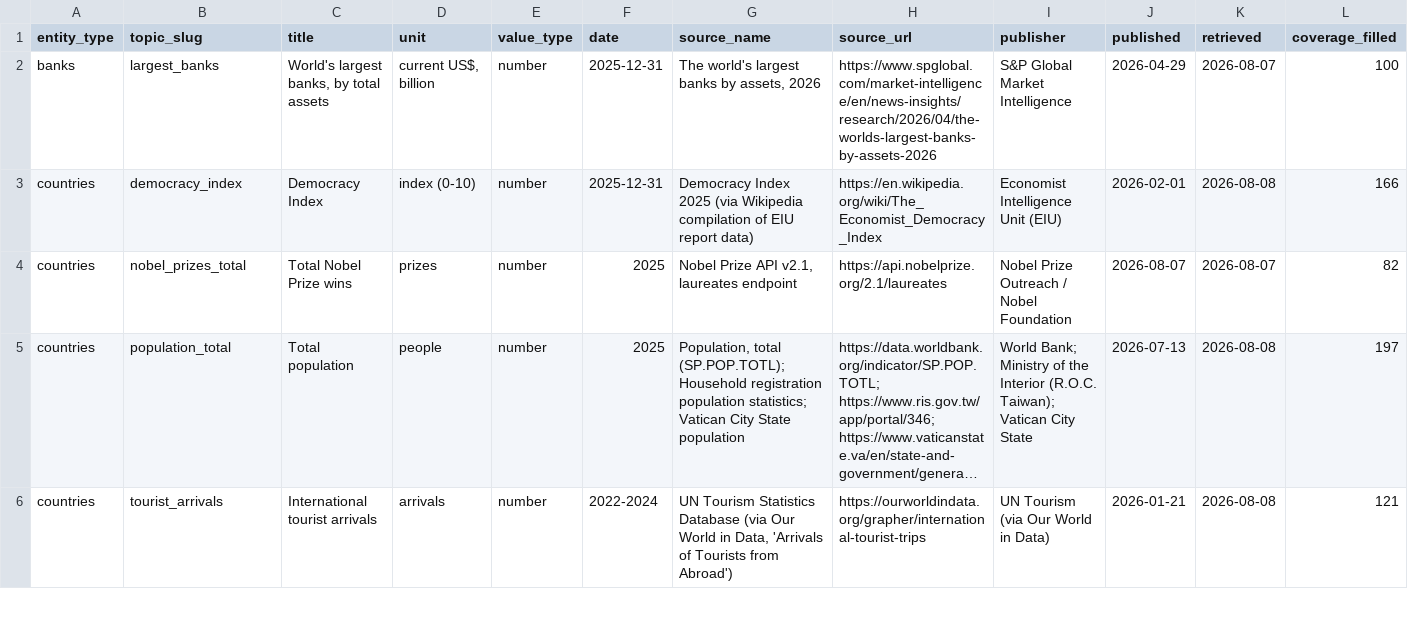
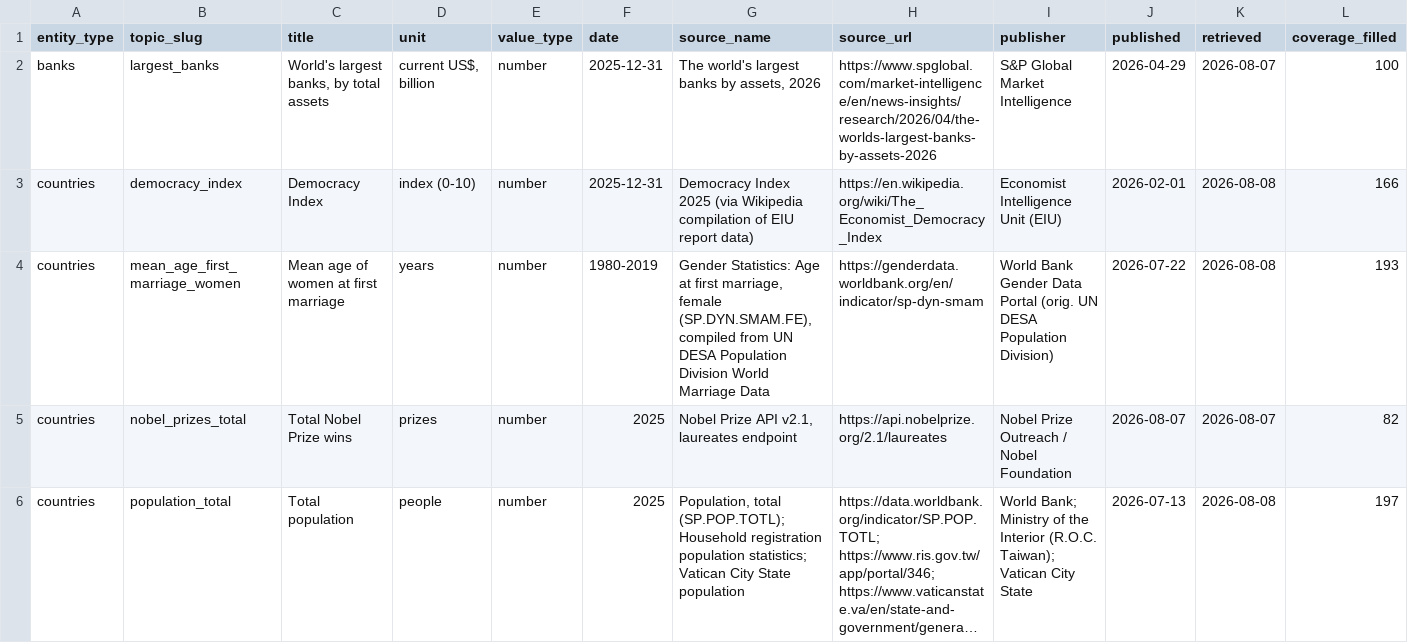
Before and after one commit to kylesayrs/WorldFigures, a CSV file: data/sources_manifest.csv, drawn as a sheet; only a part is shown; the shorter side is filled out with more unchanged rows; long unchanged cells end in …; rows hold the shown columns only; the diff names each change by its address in the sheet, - before the commit and + after, or states it on an @@ line.

```diff
--- a/data/sources_manifest.csv
+++ b/data/sources_manifest.csv
+row 4: countries | mean_age_first_marriage_women | Mean age of women at first marriage | years | number | 1980-2019 | Gender Statistics: Age at first marriage, female (SP.DYN.SMAM.FE), compiled from UN DESA Population Division World Marriage Data | https://genderdata.worldbank.org/en/indicator/sp-dyn-smam | World Bank Gender Data Portal (orig. UN DESA Population Division) | 2026-07-22 | 2026-08-08 | 193
```
Also changed, not shown: data/countries.csv, topics/table_of_contents.csv.
